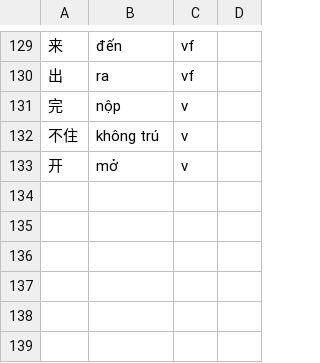
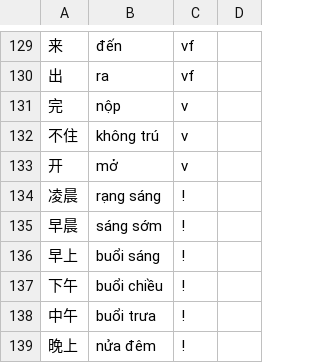
Before and after one commit to n-pn/chivi, a TSV file: var/vpdicts/fixture.tsv, drawn as a sheet; only a part is shown, gaps mark what is left out; the diff names each change by its address in the sheet, - before the commit and + after, or states it on an @@ line.

```diff
--- a/var/vpdicts/fixture.tsv
+++ b/var/vpdicts/fixture.tsv
+row 134: 凌晨 | rạng sáng | !
+row 135: 早晨 | sáng sớm | !
+row 136: 早上 | buổi sáng | !
+row 137: 下午 | buổi chiều | !
+row 138: 中午 | buổi trưa | !
+row 139: 晚上 | nửa đêm | !
```
Also changed, not shown: 41 other files.
